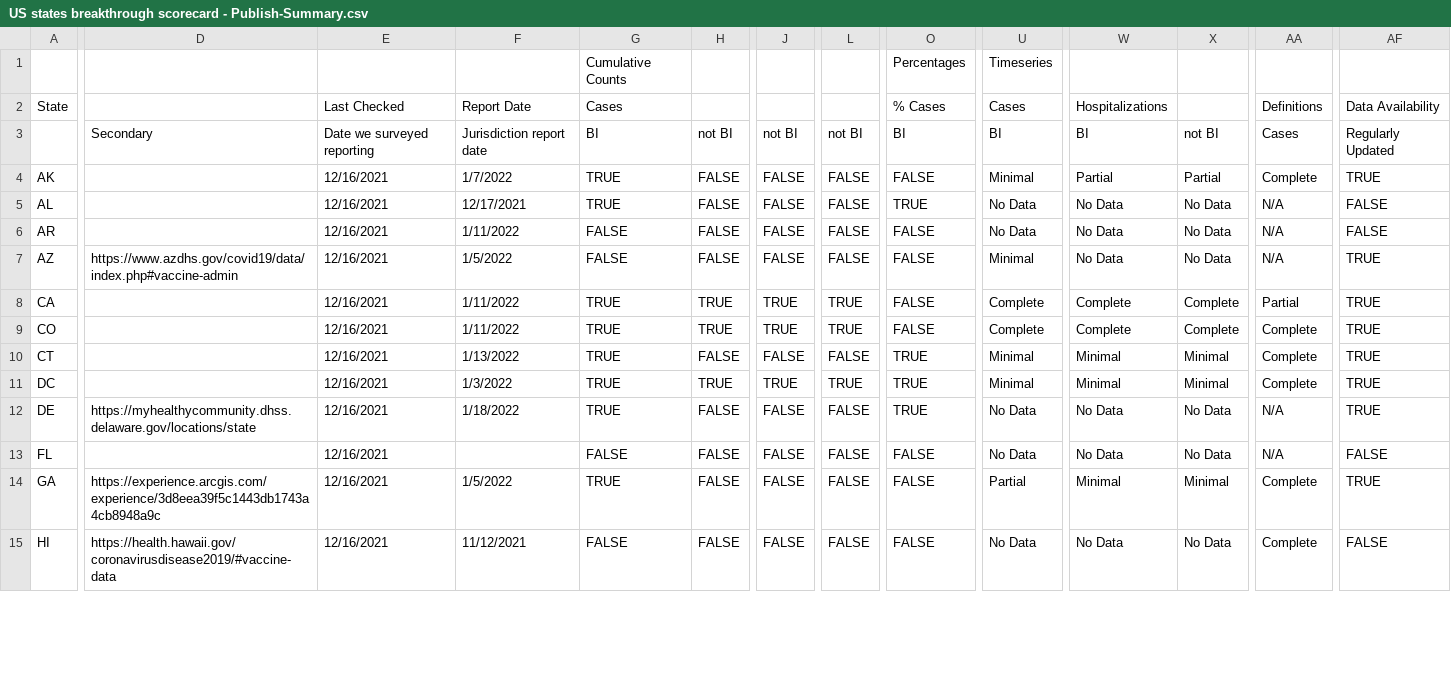
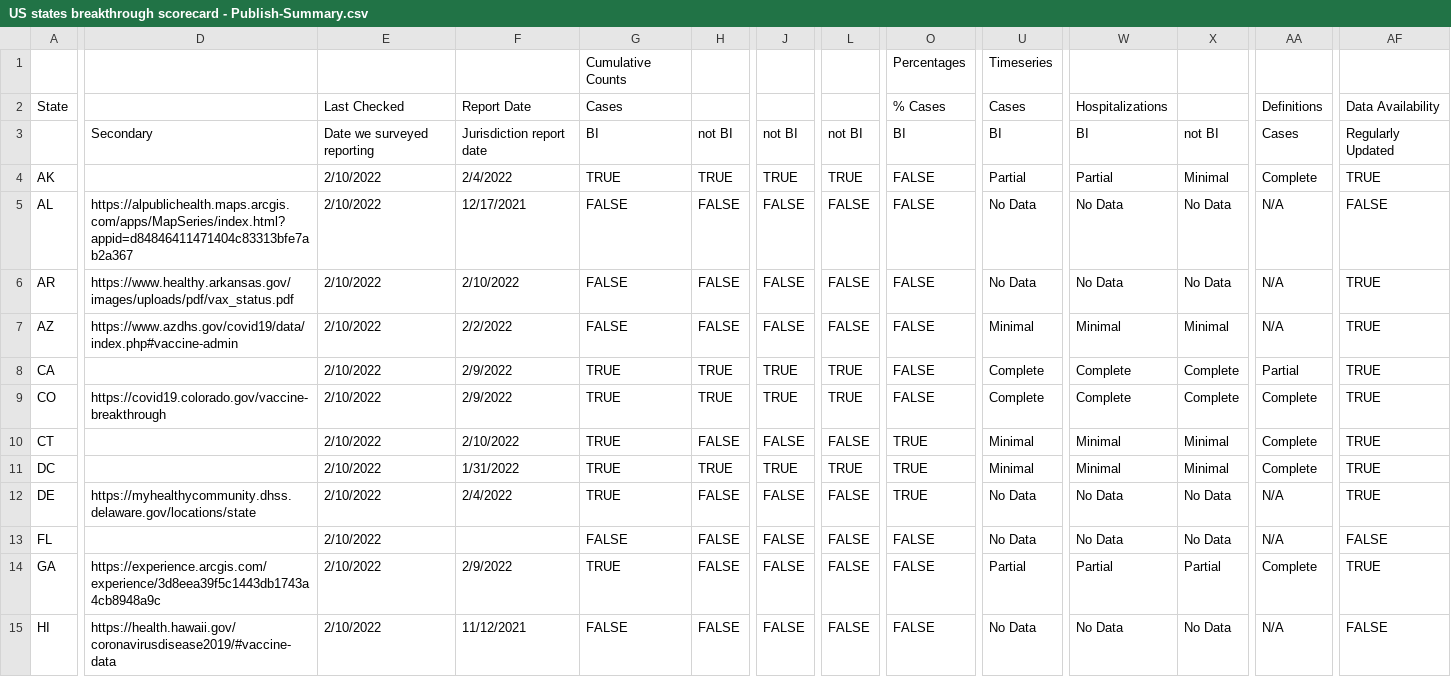
Before and after one commit to pandemic-tracking/bi, a CSV file: US states breakthrough scorecard - Publish-Summary.csv, drawn as a sheet; only a part is shown, gaps mark what is left out; the diff covers the shown part only; the diff names each change by its address in the sheet, - before the commit and + after, or states it on an @@ line.

Commit message:
2/10 scorecard run

```diff
--- a/US states breakthrough scorecard - Publish-Summary.csv
+++ b/US states breakthrough scorecard - Publish-Summary.csv
-E4:E15: 12/16/2021
+E4:E15: 2/10/2022
-F4: 1/7/2022
+F4: 2/4/2022
-H4: FALSE
+H4: TRUE
-J4: FALSE
+J4: TRUE
-L4: FALSE
+L4: TRUE
-U4: Minimal
+U4: Partial
-X4: Partial
+X4: Minimal
-D5: (empty)
+D5: https://alpublichealth.maps.arcgis.com/apps/MapSeries/index.html?appid=d84846411471404c83313bfe7ab2a367
-G5: TRUE
+G5: FALSE
-O5: TRUE
+O5: FALSE
-D6: (empty)
+D6: https://www.healthy.arkansas.gov/images/uploads/pdf/vax_status.pdf
-F6: 1/11/2022
+F6: 2/10/2022
-AF6: FALSE
+AF6: TRUE
-F7: 1/5/2022
+F7: 2/2/2022
-W7: No Data
+W7: Minimal
-X7: No Data
+X7: Minimal
-F8:F9: 1/11/2022
+F8:F9: 2/9/2022
-D9: (empty)
+D9: https://covid19.colorado.gov/vaccine-breakthrough
-F10: 1/13/2022
+F10: 2/10/2022
-F11: 1/3/2022
+F11: 1/31/2022
-F12: 1/18/2022
+F12: 2/4/2022
-F14: 1/5/2022
+F14: 2/9/2022
-W14: Minimal
+W14: Partial
-X14: Minimal
+X14: Partial
-AA15: Complete
+AA15: N/A
```
Also changed, not shown: 140 edited cells elsewhere in this file.
